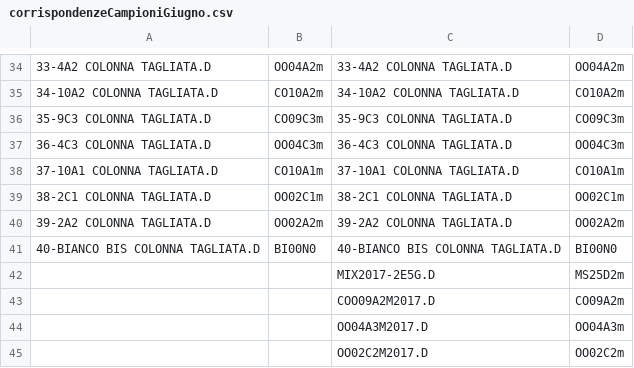
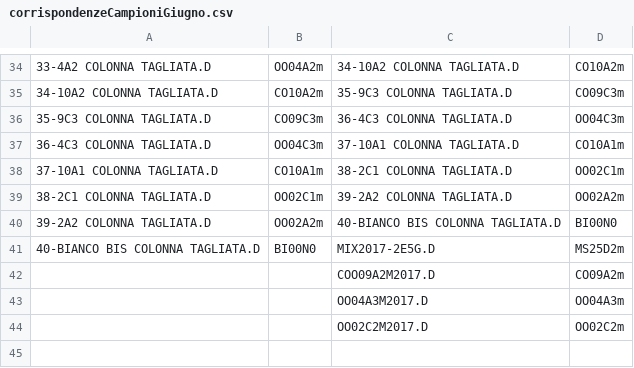
Before and after one commit to 8rino/Dali_GIT, a CSV file: dati_grezzi/corrispondenzeCampioniGiugno.csv, drawn as a sheet; only a part is shown, gaps mark what is left out; the diff covers the shown part only; the diff names each change by its address in the sheet, - before the commit and + after, or states it on an @@ line.

```diff
--- a/dati_grezzi/corrispondenzeCampioniGiugno.csv
+++ b/dati_grezzi/corrispondenzeCampioniGiugno.csv
-C34: 33-4A2 COLONNA TAGLIATA.D
+C34: 34-10A2 COLONNA TAGLIATA.D
-D34: OO04A2m
+D34: CO10A2m
-C35: 34-10A2 COLONNA TAGLIATA.D
+C35: 35-9C3 COLONNA TAGLIATA.D
-D35: CO10A2m
+D35: CO09C3m
-C36: 35-9C3 COLONNA TAGLIATA.D
+C36: 36-4C3 COLONNA TAGLIATA.D
-D36: CO09C3m
+D36: OO04C3m
-C37: 36-4C3 COLONNA TAGLIATA.D
+C37: 37-10A1 COLONNA TAGLIATA.D
-D37: OO04C3m
+D37: CO10A1m
-C38: 37-10A1 COLONNA TAGLIATA.D
+C38: 38-2C1 COLONNA TAGLIATA.D
-D38: CO10A1m
+D38: OO02C1m
-C39: 38-2C1 COLONNA TAGLIATA.D
+C39: 39-2A2 COLONNA TAGLIATA.D
-D39: OO02C1m
+D39: OO02A2m
-C40: 39-2A2 COLONNA TAGLIATA.D
+C40: 40-BIANCO BIS COLONNA TAGLIATA.D
-D40: OO02A2m
+D40: BI00N0
-C41: 40-BIANCO BIS COLONNA TAGLIATA.D
+C41: MIX2017-2E5G.D
-D41: BI00N0
+D41: MS25D2m
-row 42:  |  | MIX2017-2E5G.D | MS25D2m
```
Also changed, not shown: 64 edited cells elsewhere in this file, dati_elaborati/Giu_elaboratoAREA.csv, dati_elaborati/Ott_elaboratoAREA.csv, 1 other file.
